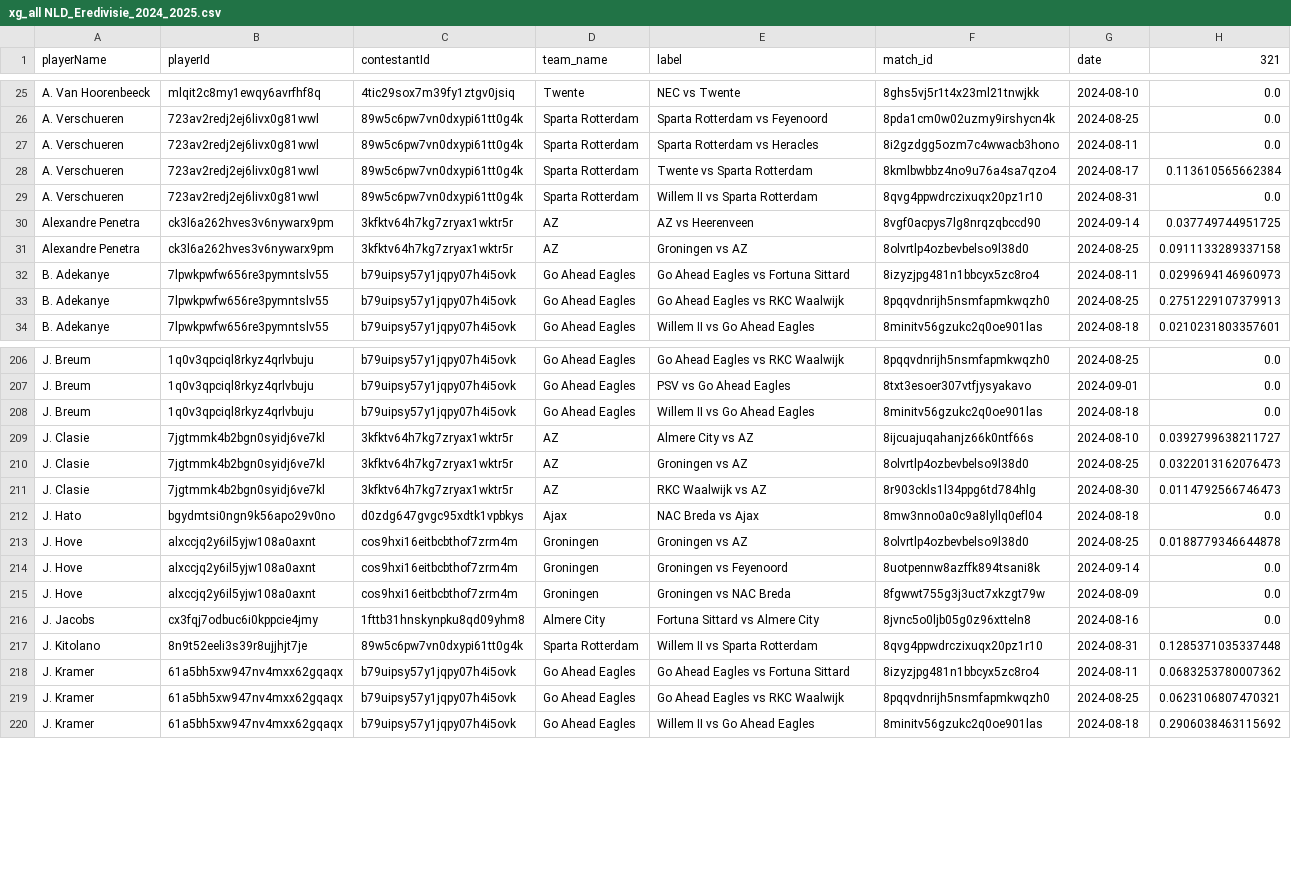
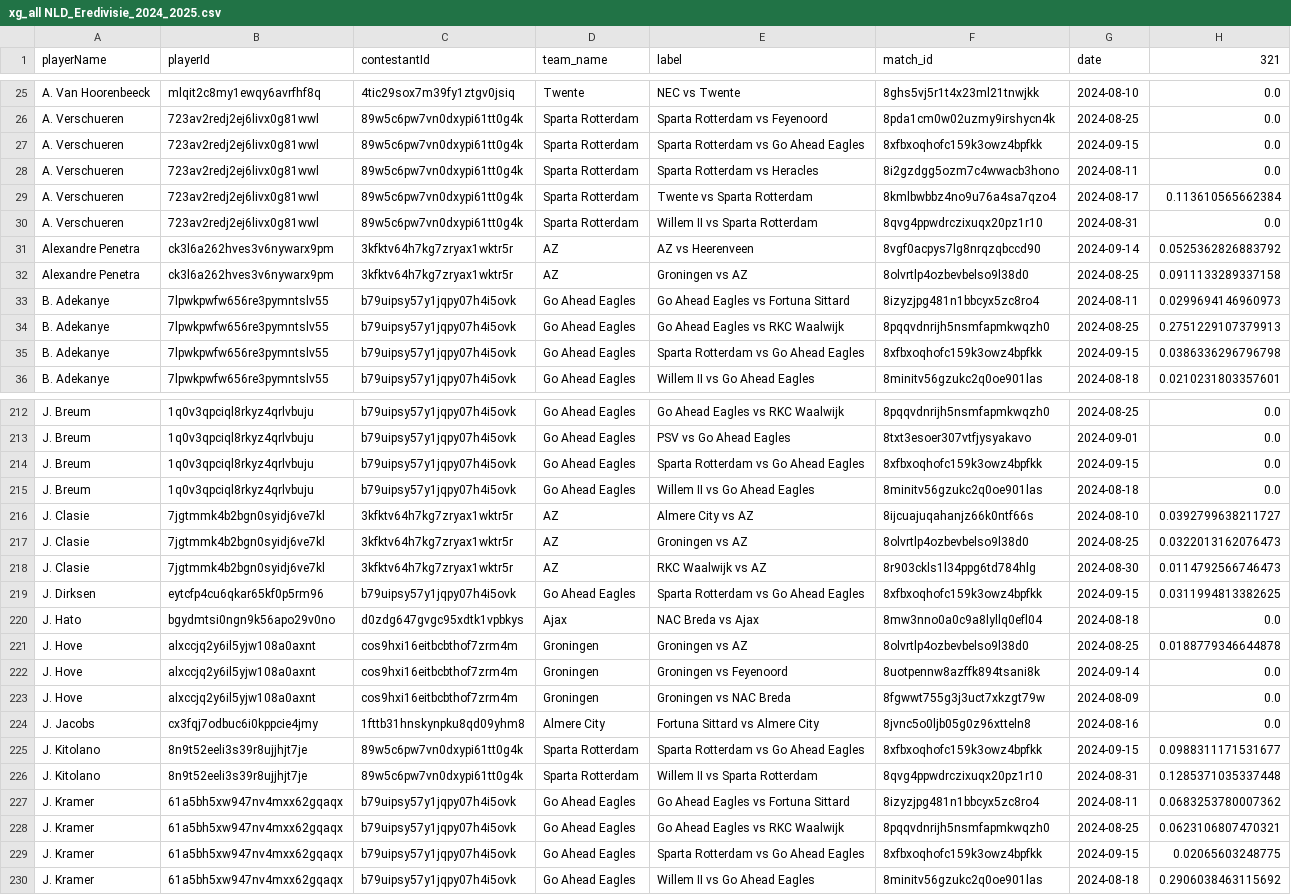
Before and after one commit to AC-Horsens/AC-Horsens-scouting, a CSV file: NLD_Eredivisie_2024_2025/xg_all NLD_Eredivisie_2024_2025.csv, drawn as a sheet; only a part is shown, gaps mark what is left out; the diff covers the shown part only.

```diff
--- a/NLD_Eredivisie_2024_2025/xg_all NLD_Eredivisie_2024_2025.csv
+++ b/NLD_Eredivisie_2024_2025/xg_all NLD_Eredivisie_2024_2025.csv
@@ -26,2 +26,3 @@ A. Van Hoorenbeeck,mlqit2c8my1ewqy6avrfhf8q,4tic29sox7m39fy1ztgv0jsiq,Twente,NEC
 A. Verschueren,723av2redj2ej6livx0g81wwl,89w5c6pw7vn0dxypi61tt0g4k,Sparta Rotterdam,Sparta Rotterdam vs Feyenoord,8pda1cm0w02uzmy9irshycn4k,2024-08-25,0.0
+A. Verschueren,723av2redj2ej6livx0g81wwl,89w5c6pw7vn0dxypi61tt0g4k,Sparta Rotterdam,Sparta Rotterdam vs Go Ahead Eagles,8xfbxoqhofc159k3owz4bpfkk,2024-09-15,0.0
 A. Verschueren,723av2redj2ej6livx0g81wwl,89w5c6pw7vn0dxypi61tt0g4k,Sparta Rotterdam,Sparta Rotterdam vs Heracles,8i2gzdgg5ozm7c4wwacb3hono,2024-08-11,0.0
@@ -29,3 +30,3 @@ A. Verschueren,723av2redj2ej6livx0g81wwl,89w5c6pw7vn0dxypi61tt0g4k,Sparta Rotter
 A. Verschueren,723av2redj2ej6livx0g81wwl,89w5c6pw7vn0dxypi61tt0g4k,Sparta Rotterdam,Willem II vs Sparta Rotterdam,8qvg4ppwdrczixuqx20pz1r10,2024-08-31,0.0
-Alexandre Penetra,ck3l6a262hves3v6nywarx9pm,3kfktv64h7kg7zryax1wktr5r,AZ,AZ vs Heerenveen,8vgf0acpys7lg8nrqzqbccd90,2024-09-14,0.037749744951725
+Alexandre Penetra,ck3l6a262hves3v6nywarx9pm,3kfktv64h7kg7zryax1wktr5r,AZ,AZ vs Heerenveen,8vgf0acpys7lg8nrqzqbccd90,2024-09-14,0.0525362826883792
 Alexandre Penetra,ck3l6a262hves3v6nywarx9pm,3kfktv64h7kg7zryax1wktr5r,AZ,Groningen vs AZ,8olvrtlp4ozbevbelso9l38d0,2024-08-25,0.0911133289337158
@@ -33,2 +34,3 @@ B. Adekanye,7lpwkpwfw656re3pymntslv55,b79uipsy57y1jqpy07h4i5ovk,Go Ahead Eagles,
 B. Adekanye,7lpwkpwfw656re3pymntslv55,b79uipsy57y1jqpy07h4i5ovk,Go Ahead Eagles,Go Ahead Eagles vs RKC Waalwijk,8pqqvdnrijh5nsmfapmkwqzh0,2024-08-25,0.2751229107379913
+B. Adekanye,7lpwkpwfw656re3pymntslv55,b79uipsy57y1jqpy07h4i5ovk,Go Ahead Eagles,Sparta Rotterdam vs Go Ahead Eagles,8xfbxoqhofc159k3owz4bpfkk,2024-09-15,0.0386336296796798
 B. Adekanye,7lpwkpwfw656re3pymntslv55,b79uipsy57y1jqpy07h4i5ovk,Go Ahead Eagles,Willem II vs Go Ahead Eagles,8minitv56gzukc2q0oe901las,2024-08-18,0.0210231803357601
@@ -207,2 +213,3 @@ J. Breum,1q0v3qpciql8rkyz4qrlvbuju,b79uipsy57y1jqpy07h4i5ovk,Go Ahead Eagles,Go
 J. Breum,1q0v3qpciql8rkyz4qrlvbuju,b79uipsy57y1jqpy07h4i5ovk,Go Ahead Eagles,PSV vs Go Ahead Eagles,8txt3esoer307vtfjysyakavo,2024-09-01,0.0
+J. Breum,1q0v3qpciql8rkyz4qrlvbuju,b79uipsy57y1jqpy07h4i5ovk,Go Ahead Eagles,Sparta Rotterdam vs Go Ahead Eagles,8xfbxoqhofc159k3owz4bpfkk,2024-09-15,0.0
 J. Breum,1q0v3qpciql8rkyz4qrlvbuju,b79uipsy57y1jqpy07h4i5ovk,Go Ahead Eagles,Willem II vs Go Ahead Eagles,8minitv56gzukc2q0oe901las,2024-08-18,0.0
@@ -211,2 +218,3 @@ J. Clasie,7jgtmmk4b2bgn0syidj6ve7kl,3kfktv64h7kg7zryax1wktr5r,AZ,Groningen vs AZ
 J. Clasie,7jgtmmk4b2bgn0syidj6ve7kl,3kfktv64h7kg7zryax1wktr5r,AZ,RKC Waalwijk vs AZ,8r903ckls1l34ppg6td784hlg,2024-08-30,0.0114792566746473
+J. Dirksen,eytcfp4cu6qkar65kf0p5rm96,b79uipsy57y1jqpy07h4i5ovk,Go Ahead Eagles,Sparta Rotterdam vs Go Ahead Eagles,8xfbxoqhofc159k3owz4bpfkk,2024-09-15,0.0311994813382625
 J. Hato,bgydmtsi0ngn9k56apo29v0no,d0zdg647gvgc95xdtk1vpbkys,Ajax,NAC Breda vs Ajax,8mw3nno0a0c9a8lyllq0efl04,2024-08-18,0.0
@@ -216,2 +224,3 @@ J. Hove,alxccjq2y6il5yjw108a0axnt,cos9hxi16eitbcbthof7zrm4m,Groningen,Groningen
 J. Jacobs,cx3fqj7odbuc6i0kppcie4jmy,1fttb31hnskynpku8qd09yhm8,Almere City,Fortuna Sittard vs Almere City,8jvnc5o0ljb05g0z96xtteln8,2024-08-16,0.0
+J. Kitolano,8n9t52eeli3s39r8ujjhjt7je,89w5c6pw7vn0dxypi61tt0g4k,Sparta Rotterdam,Sparta Rotterdam vs Go Ahead Eagles,8xfbxoqhofc159k3owz4bpfkk,2024-09-15,0.0988311171531677
 J. Kitolano,8n9t52eeli3s39r8ujjhjt7je,89w5c6pw7vn0dxypi61tt0g4k,Sparta Rotterdam,Willem II vs Sparta Rotterdam,8qvg4ppwdrczixuqx20pz1r10,2024-08-31,0.1285371035337448
@@ -219,2 +228,3 @@ J. Kramer,61a5bh5xw947nv4mxx62gqaqx,b79uipsy57y1jqpy07h4i5ovk,Go Ahead Eagles,Go
 J. Kramer,61a5bh5xw947nv4mxx62gqaqx,b79uipsy57y1jqpy07h4i5ovk,Go Ahead Eagles,Go Ahead Eagles vs RKC Waalwijk,8pqqvdnrijh5nsmfapmkwqzh0,2024-08-25,0.0623106807470321
+J. Kramer,61a5bh5xw947nv4mxx62gqaqx,b79uipsy57y1jqpy07h4i5ovk,Go Ahead Eagles,Sparta Rotterdam vs Go Ahead Eagles,8xfbxoqhofc159k3owz4bpfkk,2024-09-15,0.02065603248775
 J. Kramer,61a5bh5xw947nv4mxx62gqaqx,b79uipsy57y1jqpy07h4i5ovk,Go Ahead Eagles,Willem II vs Go Ahead Eagles,8minitv56gzukc2q0oe901las,2024-08-18,0.2906038463115692
```
Also changed, not shown: 13 added rows and 10 edited cells elsewhere in this file, NLD_Eredivisie_2024_2025/pv_all NLD_Eredivisie_2024_2025.csv, NLD_Eredivisie_2024_2025/xA_all NLD_Eredivisie_2024_2025.csv, 39 other files.
